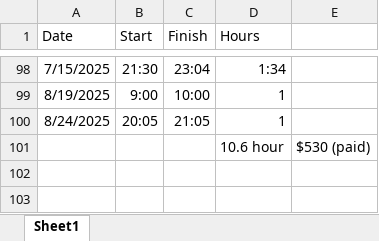
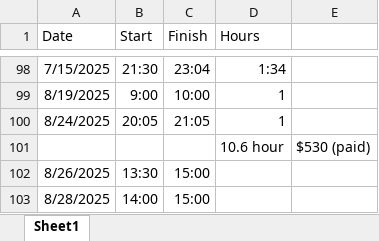
Before and after one commit to Helen-CC/Fortune500_SDG_Analysis, an Excel workbook: misc/record/Time and Payment.xlsx, sheet Sheet1, drawn as a sheet; only a part is shown, gaps mark what is left out; values as stored, in another font and other column widths than the file's, no borders; the diff names each change by its address in the sheet, - before the commit and + after, or states it on an @@ line.

Commit message:
update time and record

```diff
--- a/misc/record/Time and Payment.xlsx (sheet Sheet1)
+++ b/misc/record/Time and Payment.xlsx (sheet Sheet1)
+row 102: 8/26/2025 | 13:30 | 15:00
+row 103: 8/28/2025 | 14:00 | 15:00
```
Also changed, not shown: 1 other file.
